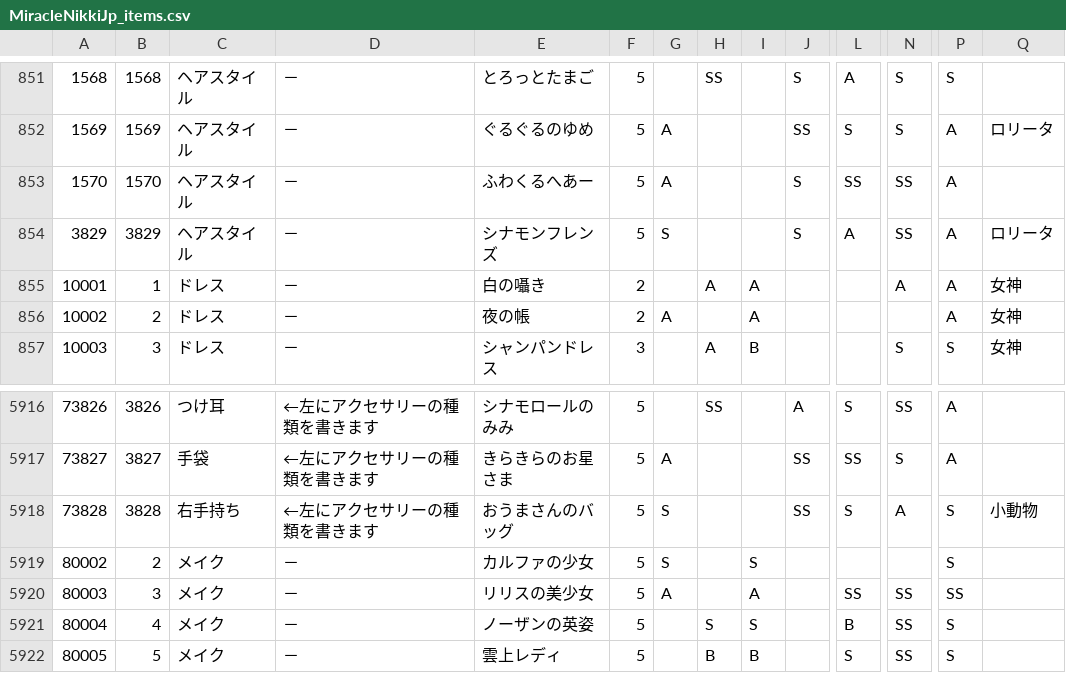
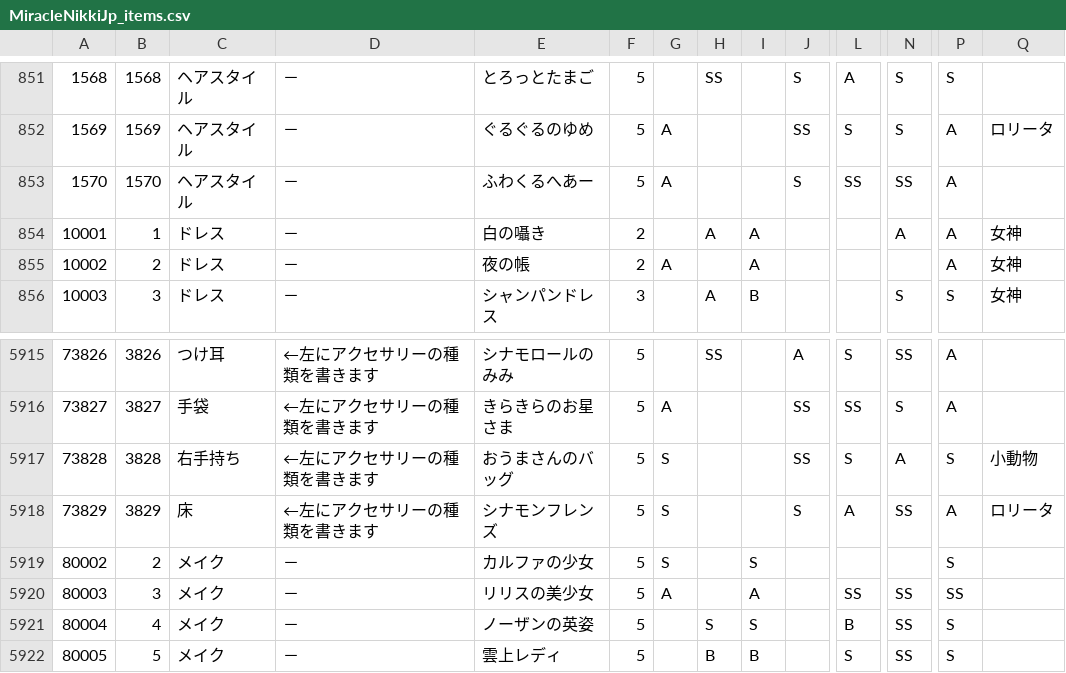
Before and after one commit to ShTair/MiracleNikkiJp_items, a CSV file: MiracleNikkiJp_items.csv, drawn as a sheet; only a part is shown, gaps mark what is left out; removed rows and columns are numbered as before the commit, all else as after; rows hold the shown columns only; the diff names each change by its address in the sheet, - before the commit and + after, or states it on an @@ line.

Commit message:
sync [2018/05/04 04:35:53]

```diff
--- a/MiracleNikkiJp_items.csv
+++ b/MiracleNikkiJp_items.csv
-row 854: 3829 | 3829 | ヘアスタイル | － | シナモンフレンズ | 5 | S |  |  | S | A | SS | A | ロリータ
+row 5918: 73829 | 3829 | 床 | ←左にアクセサリーの種類を書きます | シナモンフレンズ | 5 | S |  |  | S | A | SS | A | ロリータ
```
